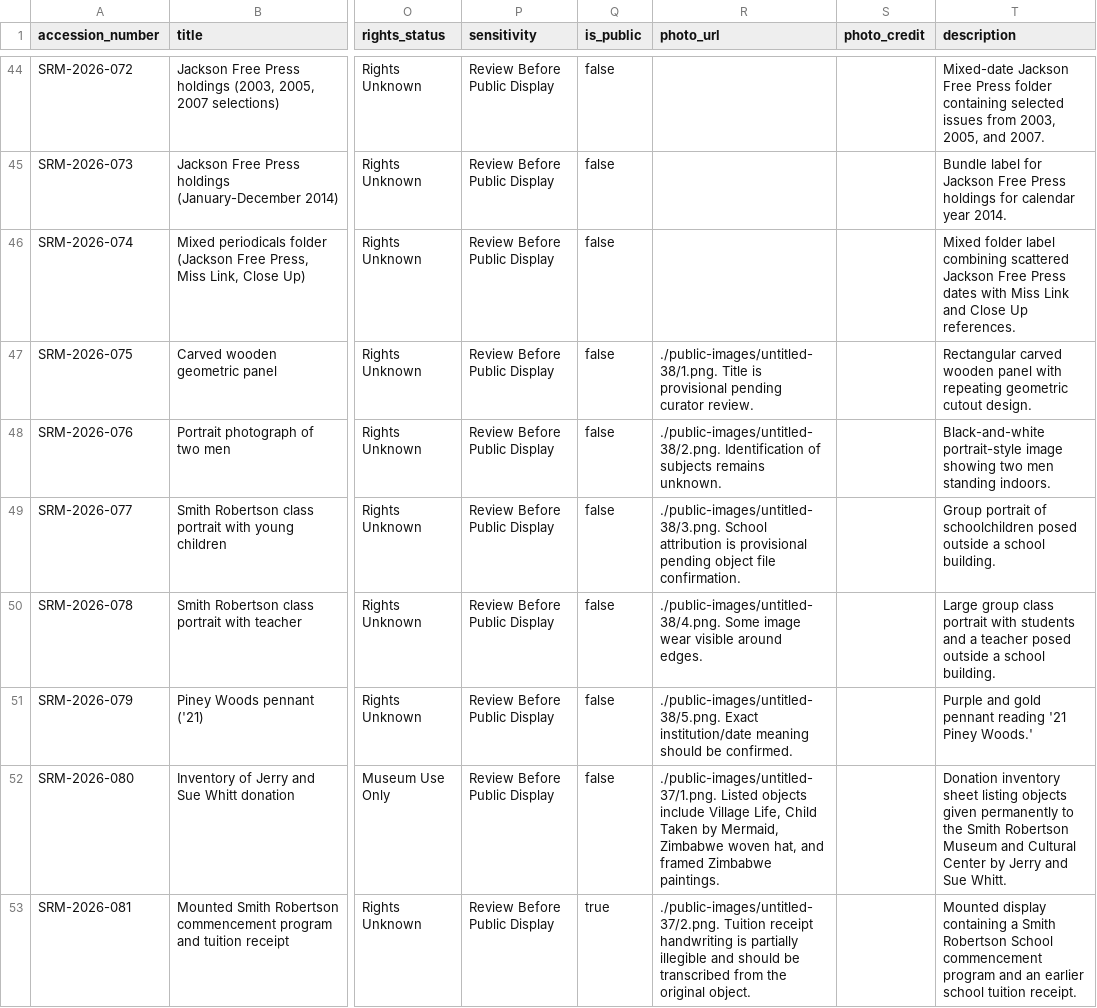
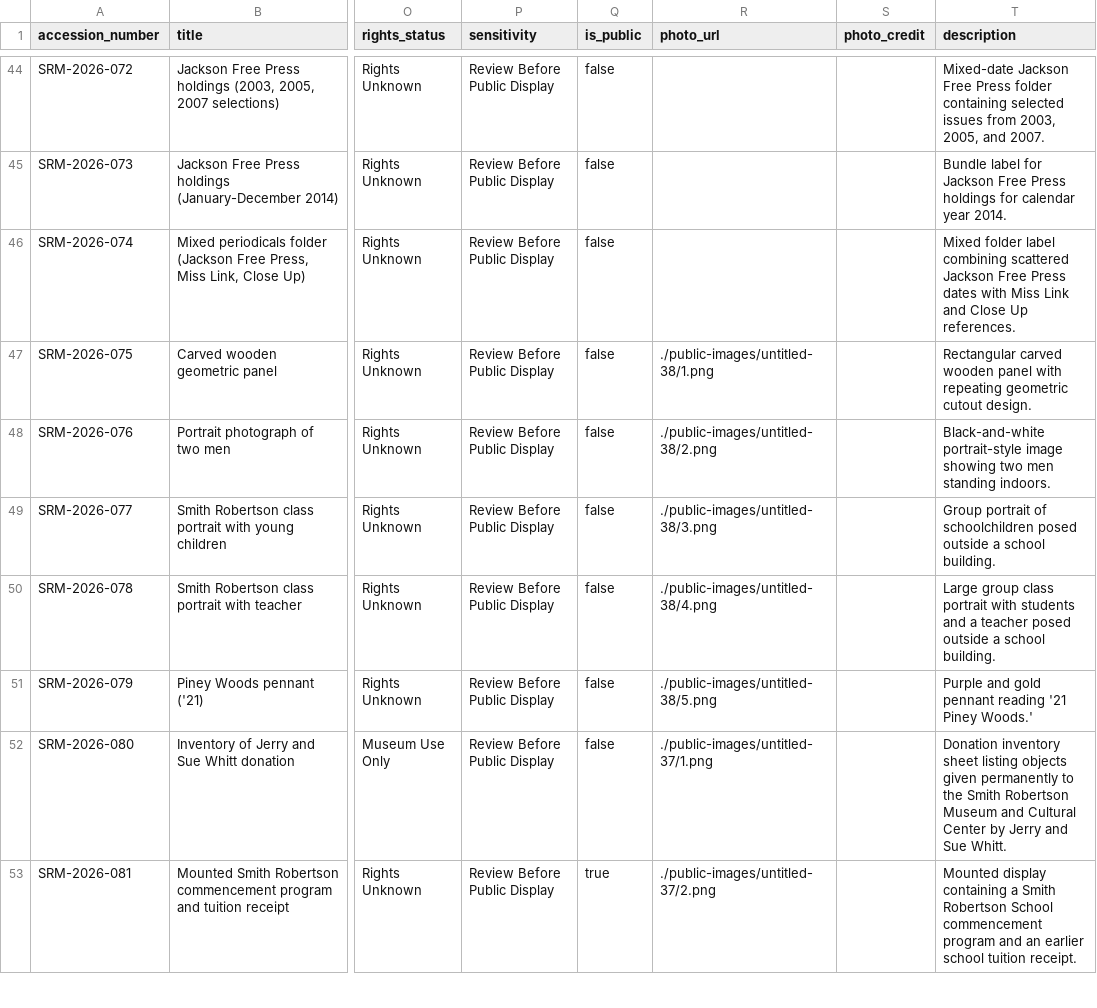
Before and after one commit to jsumsart/smithrobertson, a CSV file: data/records.csv, drawn as a sheet; only a part is shown, gaps mark what is left out; the diff covers the shown part only; the diff names each change by its address in the sheet, - before the commit and + after, or states it on an @@ line.

Commit message:
Clean malformed image paths in records CSV

```diff
--- a/data/records.csv
+++ b/data/records.csv
-R47 (photo_url): ./public-images/untitled-38/1.png. Title is provisional pending curator review.
+R47 (photo_url): ./public-images/untitled-38/1.png
-R48 (photo_url): ./public-images/untitled-38/2.png. Identification of subjects remains unknown.
+R48 (photo_url): ./public-images/untitled-38/2.png
-R49 (photo_url): ./public-images/untitled-38/3.png. School attribution is provisional pending object file confirmation.
+R49 (photo_url): ./public-images/untitled-38/3.png
-R50 (photo_url): ./public-images/untitled-38/4.png. Some image wear visible around edges.
+R50 (photo_url): ./public-images/untitled-38/4.png
-R51 (photo_url): ./public-images/untitled-38/5.png. Exact institution/date meaning should be confirmed.
+R51 (photo_url): ./public-images/untitled-38/5.png
-R52 (photo_url): ./public-images/untitled-37/1.png. Listed objects include Village Life, Child Taken by Mermaid, Zimbabwe woven hat, and framed Zimbabwe paintings.
+R52 (photo_url): ./public-images/untitled-37/1.png
-R53 (photo_url): ./public-images/untitled-37/2.png. Tuition receipt handwriting is partially illegible and should be transcribed from the original object.
+R53 (photo_url): ./public-images/untitled-37/2.png
```
Also changed, not shown: 32 edited cells elsewhere in this file.
